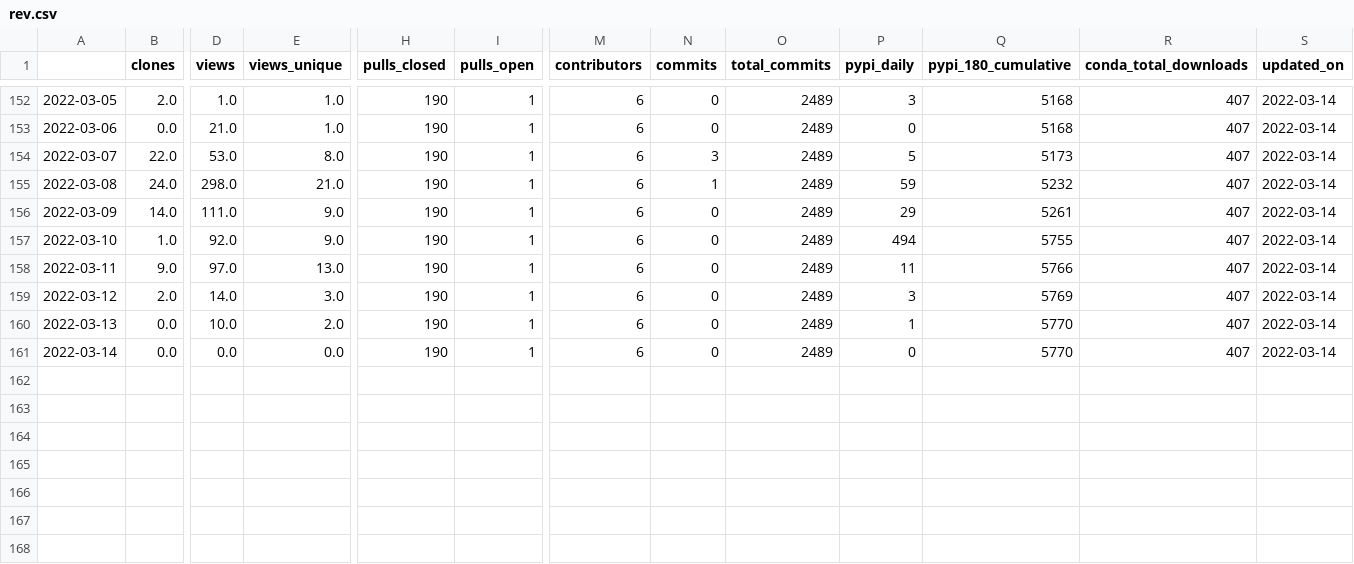
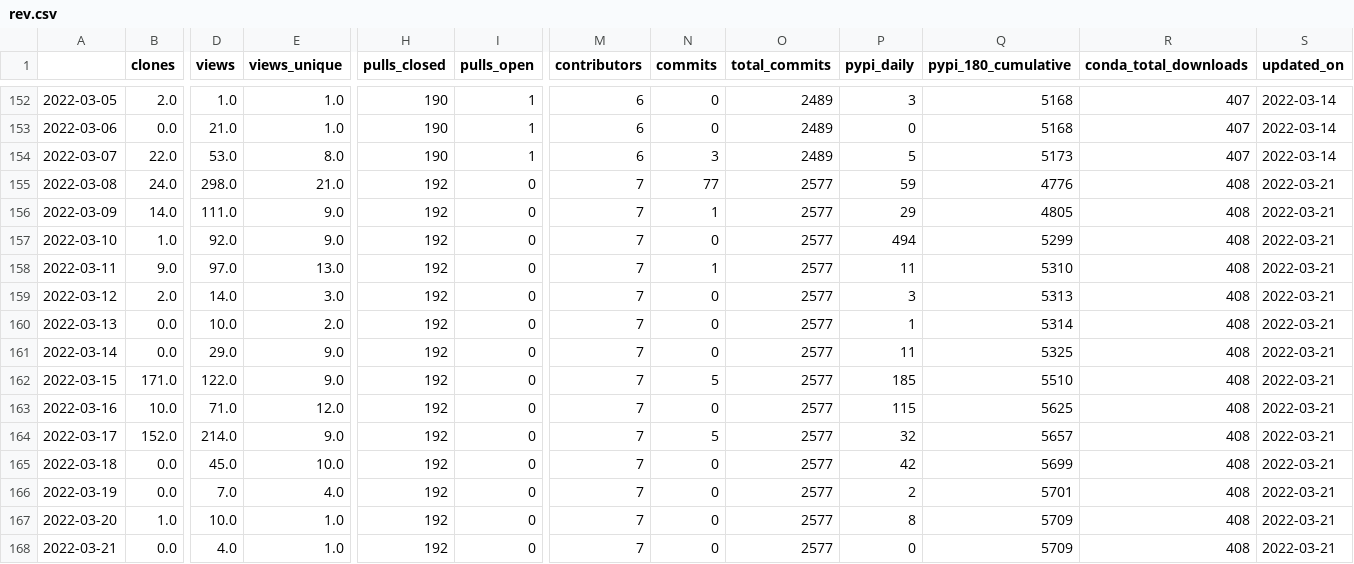
Before and after one commit to NREL/osos, a CSV file: data/rev.csv, drawn as a sheet; only a part is shown, gaps mark what is left out; rows hold the shown columns only; the diff names each change by its address in the sheet, - before the commit and + after, or states it on an @@ line.

Commit message:
update osos data and plots

```diff
--- a/data/rev.csv
+++ b/data/rev.csv
-H155:H161 (pulls_closed): 190
+H155:H161 (pulls_closed): 192
-I155:I161 (pulls_open): 1
+I155:I161 (pulls_open): 0
-M155:M161 (contributors): 6
+M155:M161 (contributors): 7
-N155 (commits): 1
+N155 (commits): 77
-O155:O161 (total_commits): 2489
+O155:O161 (total_commits): 2577
-Q155 (pypi_180_cumulative): 5232
+Q155 (pypi_180_cumulative): 4776
-R155:R161 (conda_total_downloads): 407
+R155:R161 (conda_total_downloads): 408
-S155:S161 (updated_on): 2022-03-14
+S155:S161 (updated_on): 2022-03-21
-N156 (commits): 0
+N156 (commits): 1
-Q156 (pypi_180_cumulative): 5261
+Q156 (pypi_180_cumulative): 4805
-Q157 (pypi_180_cumulative): 5755
+Q157 (pypi_180_cumulative): 5299
-N158 (commits): 0
+N158 (commits): 1
-Q158 (pypi_180_cumulative): 5766
+Q158 (pypi_180_cumulative): 5310
-Q159 (pypi_180_cumulative): 5769
+Q159 (pypi_180_cumulative): 5313
-Q160 (pypi_180_cumulative): 5770
+Q160 (pypi_180_cumulative): 5314
-D161 (views): 0.0
+D161 (views): 29.0
-E161 (views_unique): 0.0
+E161 (views_unique): 9.0
-P161 (pypi_daily): 0
+P161 (pypi_daily): 11
-Q161 (pypi_180_cumulative): 5770
+Q161 (pypi_180_cumulative): 5325
+row 162: 2022-03-15 | 171.0 | 122.0 | 9.0 | 192 | 0 | 7 | 5 | 2577 | 185 | 5510 | 408 | 2022-03-21
+row 163: 2022-03-16 | 10.0 | 71.0 | 12.0 | 192 | 0 | 7 | 0 | 2577 | 115 | 5625 | 408 | 2022-03-21
+row 164: 2022-03-17 | 152.0 | 214.0 | 9.0 | 192 | 0 | 7 | 5 | 2577 | 32 | 5657 | 408 | 2022-03-21
+row 165: 2022-03-18 | 0.0 | 45.0 | 10.0 | 192 | 0 | 7 | 0 | 2577 | 42 | 5699 | 408 | 2022-03-21
+row 166: 2022-03-19 | 0.0 | 7.0 | 4.0 | 192 | 0 | 7 | 0 | 2577 | 2 | 5701 | 408 | 2022-03-21
+row 167: 2022-03-20 | 1.0 | 10.0 | 1.0 | 192 | 0 | 7 | 0 | 2577 | 8 | 5709 | 408 | 2022-03-21
+row 168: 2022-03-21 | 0.0 | 4.0 | 1.0 | 192 | 0 | 7 | 0 | 2577 | 0 | 5709 | 408 | 2022-03-21
```
Also changed, not shown: data/nrwal.csv, data/osos.csv, 18 other files.
